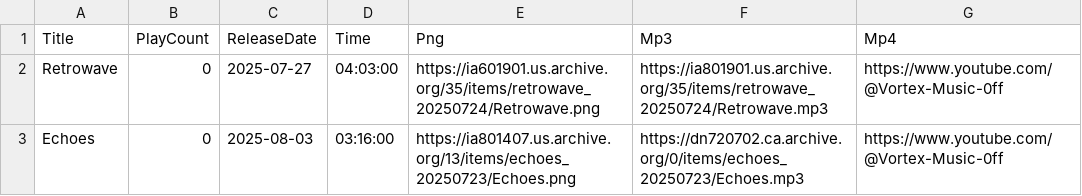
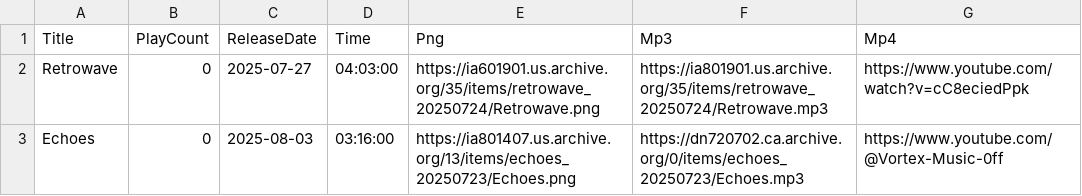
Before and after one commit to DJAZERTY/Vortex-Music-REPO, a CSV file: data/db.csv, drawn as a sheet.

Commit message:
Update db.csv

```diff
--- a/data/db.csv
+++ b/data/db.csv
@@ -1,3 +1,3 @@
 "Title","PlayCount","ReleaseDate","Time","Png","Mp3","Mp4"
-"Retrowave","0","2025-07-27","04:03:00","https://ia601901.us.archive.org/35/items/retrowave_20250724/Retrowave.png","https://ia801901.us.archive.org/35/items/retrowave_20250724/Retrowave.mp3","https://www.youtube.com/@Vortex-Music-0ff"
+"Retrowave","0","2025-07-27","04:03:00","https://ia601901.us.archive.org/35/items/retrowave_20250724/Retrowave.png","https://ia801901.us.archive.org/35/items/retrowave_20250724/Retrowave.mp3","https://www.youtube.com/watch?v=cC8eciedPpk"
 "Echoes","0","2025-08-03","03:16:00","https://ia801407.us.archive.org/13/items/echoes_20250723/Echoes.png","https://dn720702.ca.archive.org/0/items/echoes_20250723/Echoes.mp3","https://www.youtube.com/@Vortex-Music-0ff"
```
